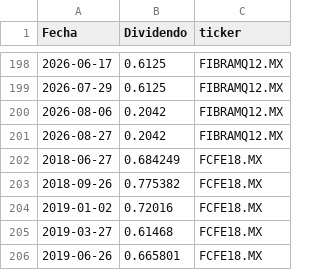
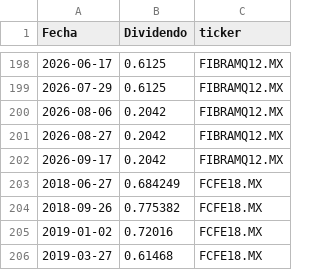
Before and after one commit to javirodriguez-da/fibra-dashboard, a CSV file: data/dividendos.csv, drawn as a sheet; only a part is shown, gaps mark what is left out; the shorter side is filled out with more unchanged rows; the diff names each change by its address in the sheet, - before the commit and + after, or states it on an @@ line.

```diff
--- a/data/dividendos.csv
+++ b/data/dividendos.csv
+row 202: 2026-09-17 | 0.2042 | FIBRAMQ12.MX
```
Also changed, not shown: data/precios.csv.
